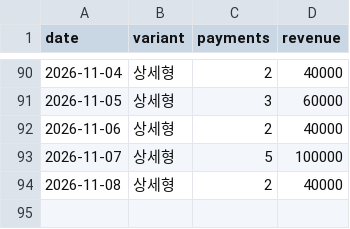
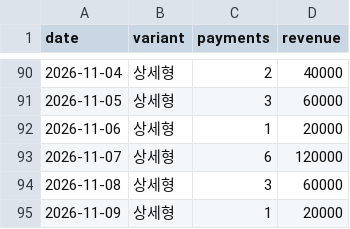
Before and after one commit to fgih304-netizen/fgih304-netizen.github.io, a CSV file: ab_payments.csv, drawn as a sheet; only a part is shown, gaps mark what is left out.

```diff
--- a/ab_payments.csv
+++ b/ab_payments.csv
@@ -91,4 +91,5 @@ date,variant,payments,revenue
 2026-11-05,상세형,3,60000
-2026-11-06,상세형,2,40000
-2026-11-07,상세형,5,100000
-2026-11-08,상세형,2,40000
+2026-11-06,상세형,1,20000
+2026-11-07,상세형,6,120000
+2026-11-08,상세형,3,60000
+2026-11-09,상세형,1,20000
```
Also changed, not shown: booking_completed.csv, creative_payments.csv, 7 other files.
